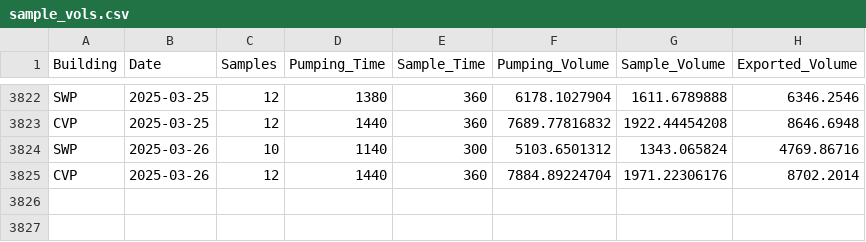
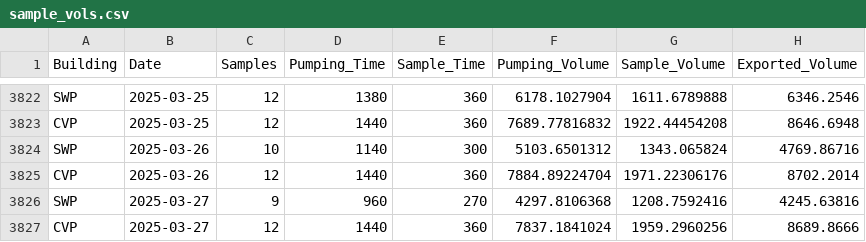
Before and after one commit to dapperstats/salvage, a CSV file: site/docs/files/sample_vols.csv, drawn as a sheet; only a part is shown, gaps mark what is left out; the diff names each change by its address in the sheet, - before the commit and + after, or states it on an @@ line.

Commit message:
updating data cron job: 2025-03-29_00-17

```diff
--- a/site/docs/files/sample_vols.csv
+++ b/site/docs/files/sample_vols.csv
+row 3826: SWP | 2025-03-27 | 9 | 960 | 270 | 4297.8106368 | 1208.7592416 | 4245.63816
+row 3827: CVP | 2025-03-27 | 12 | 1440 | 360 | 7837.1841024 | 1959.2960256 | 8689.8666
```
Also changed, not shown: 5 other files.
